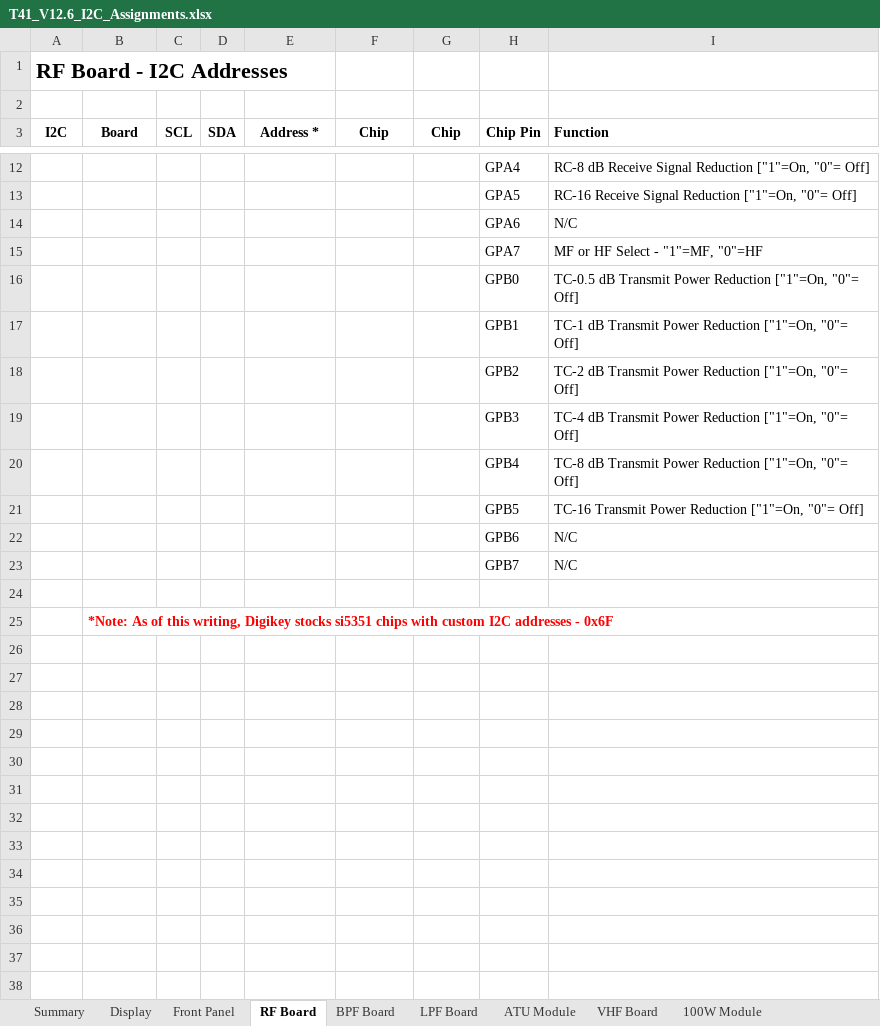
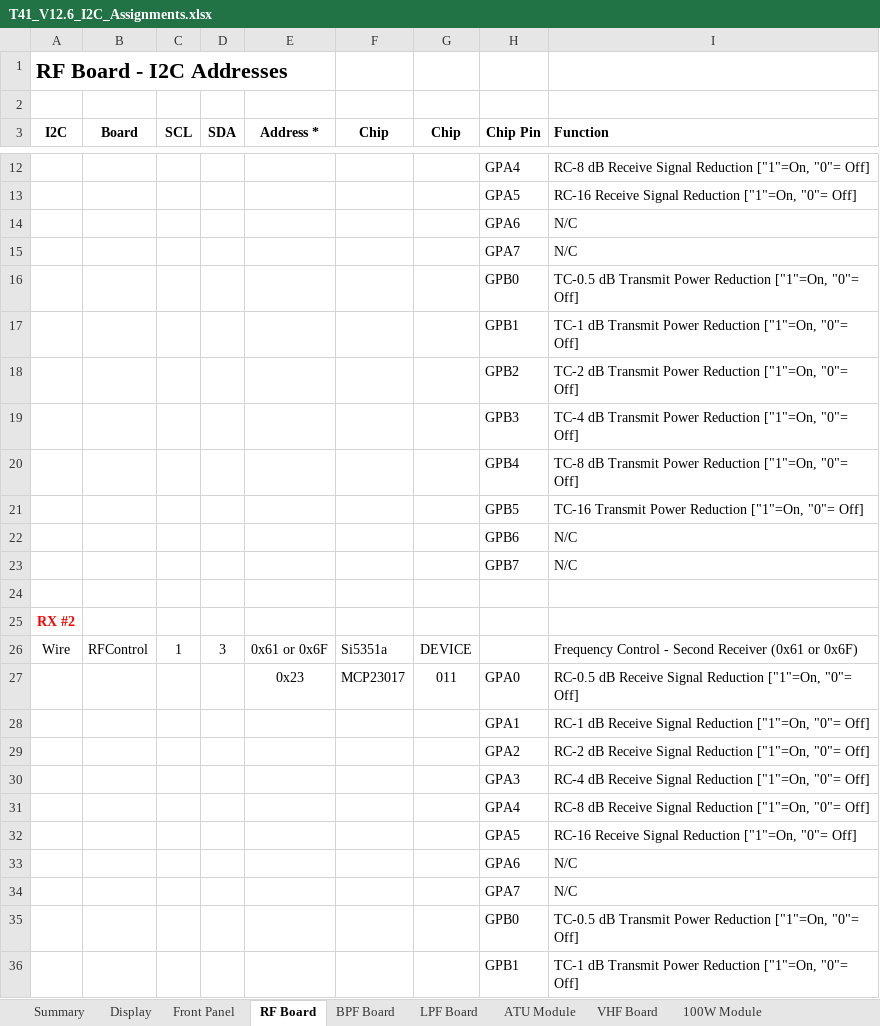
Before and after one commit to DRWJSCHMIDT/T41, an Excel workbook: T41_V012_Files/T41_V012_Design_Documents/T41_V12.6_I2C_Assignments.xlsx, sheet RF Board, drawn as a sheet; only a part is shown, gaps mark what is left out; the shorter side is filled out with more unchanged rows; values as stored, in another font and other column widths than the file's, no borders; addresses are those after the commit; the diff covers the shown part only; the diff names each change by its address in the sheet, - before the commit and + after, or states it on an @@ line.

Commit message:
Cleaned Up Design Documents
Cleaned Up Design Documents

```diff
--- a/T41_V012_Files/T41_V012_Design_Documents/T41_V12.6_I2C_Assignments.xlsx (sheet RF Board)
+++ b/T41_V012_Files/T41_V012_Design_Documents/T41_V12.6_I2C_Assignments.xlsx (sheet RF Board)
+row 15:  |  |  |  |  |  |  | GPA7 | N/C
+row 16:  |  |  |  |  |  |  | GPB0 | TC-0.5 dB Transmit Power Reduction ["1"=On, "0"= Off]
+row 17:  |  |  |  |  |  |  | GPB1 | TC-1 dB Transmit Power Reduction ["1"=On, "0"= Off]
+row 18:  |  |  |  |  |  |  | GPB2 | TC-2 dB Transmit Power Reduction ["1"=On, "0"= Off]
+row 19:  |  |  |  |  |  |  | GPB3 | TC-4 dB Transmit Power Reduction ["1"=On, "0"= Off]
+row 20:  |  |  |  |  |  |  | GPB4 | TC-8 dB Transmit Power Reduction ["1"=On, "0"= Off]
+row 21:  |  |  |  |  |  |  | GPB5 | TC-16 Transmit Power Reduction ["1"=On, "0"= Off]
+row 22:  |  |  |  |  |  |  | GPB6 | N/C
+row 23:  |  |  |  |  |  |  | GPB7 | N/C
-row 24:  |  |  |  |  |  |  | GPA7 | MF or HF Select - "1"=MF, "0"=HF
+row 24: (empty)
+row 25: RX #2
+row 26: Wire | RFControl | 1 | 3 | 0x61 or 0x6F | Si5351a | DEVICE |  | Frequency Control - Second Receiver (0x61 or 0x6F)
+row 27:  |  |  |  | 0x23 | MCP23017 | 011 | GPA0 | RC-0.5 dB Receive Signal Reduction ["1"=On, "0"= Off]
+row 28:  |  |  |  |  |  |  | GPA1 | RC-1 dB Receive Signal Reduction ["1"=On, "0"= Off]
+row 29:  |  |  |  |  |  |  | GPA2 | RC-2 dB Receive Signal Reduction ["1"=On, "0"= Off]
+row 30:  |  |  |  |  |  |  | GPA3 | RC-4 dB Receive Signal Reduction ["1"=On, "0"= Off]
+row 31:  |  |  |  |  |  |  | GPA4 | RC-8 dB Receive Signal Reduction ["1"=On, "0"= Off]
+row 32:  |  |  |  |  |  |  | GPA5 | RC-16 Receive Signal Reduction ["1"=On, "0"= Off]
+row 33:  |  |  |  |  |  |  | GPA6 | N/C
+row 34:  |  |  |  |  |  |  | GPA7 | N/C
```
Also changed, not shown: 1 added row, 1 removed row and 5 edited cells elsewhere in this sheet, sheet Summary, sheet BPF Board.
